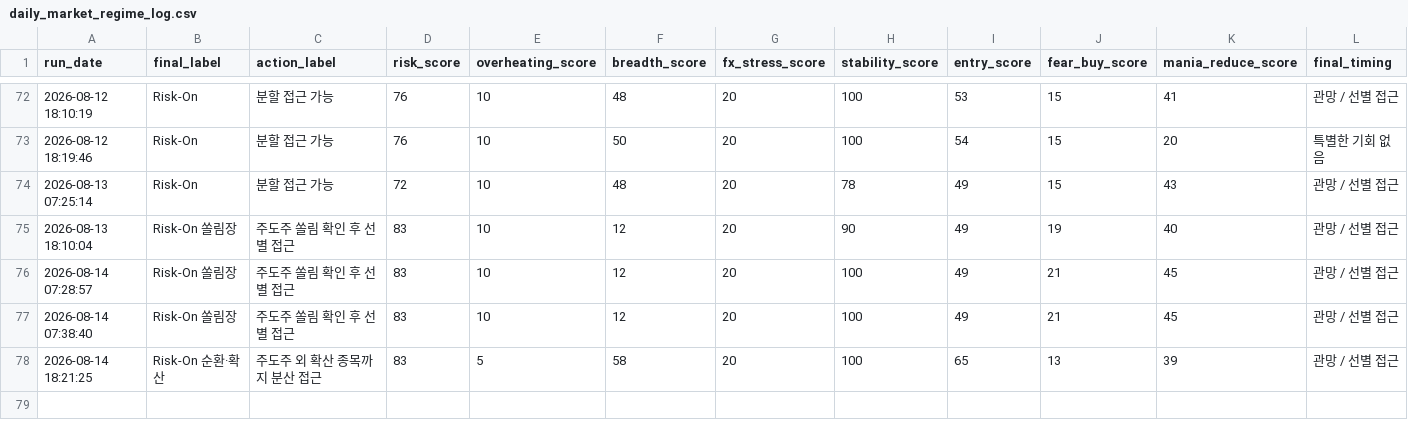
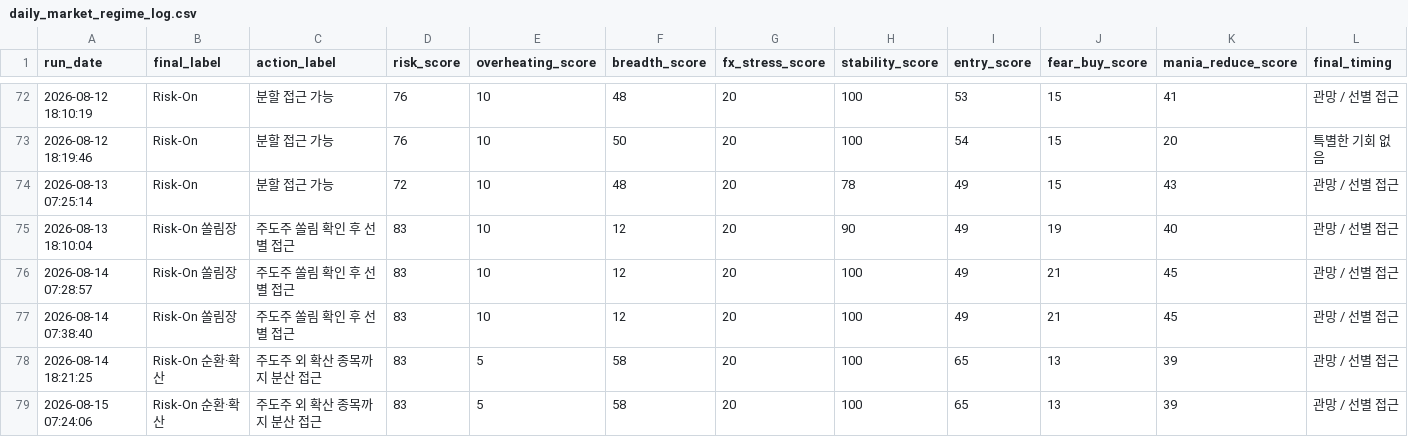
Before and after one commit to Woo-ook/market-brief-dashboard, a CSV file: daily_market_regime_log.csv, drawn as a sheet; only a part is shown, gaps mark what is left out; rows hold the shown columns only; the diff names each change by its address in the sheet, - before the commit and + after, or states it on an @@ line.

```diff
--- a/daily_market_regime_log.csv
+++ b/daily_market_regime_log.csv
+row 79: 2026-08-15 07:24:06 | Risk-On 순환·확산 | 주도주 외 확산 종목까지 분산 접근 | 83 | 5 | 58 | 20 | 100 | 65 | 13 | 39 | 관망 / 선별 접근
```
Also changed, not shown: 4 other files.
